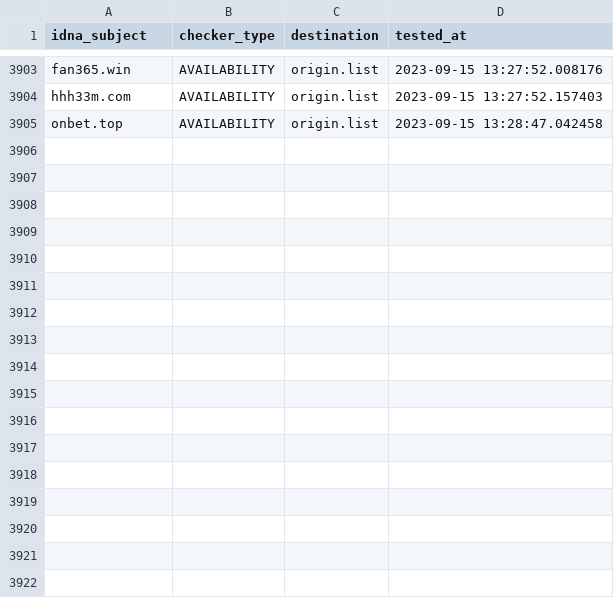
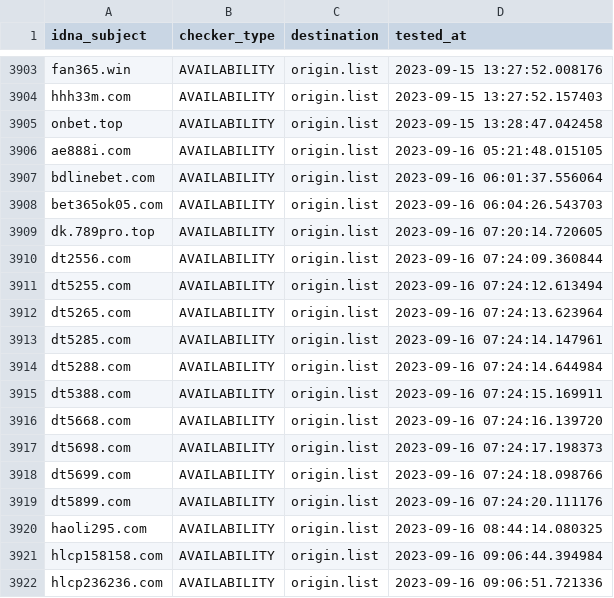
Before and after one commit to bigdargon/hostsVN-gambling-02-dead-hosts, a CSV file: .pyfunceble/inactive.csv, drawn as a sheet; only a part is shown, gaps mark what is left out; the diff names each change by its address in the sheet, - before the commit and + after, or states it on an @@ line.

```diff
--- a/.pyfunceble/inactive.csv
+++ b/.pyfunceble/inactive.csv
+row 3906: ae888i.com | AVAILABILITY | origin.list | 2023-09-16 05:21:48.015105
+row 3907: bdlinebet.com | AVAILABILITY | origin.list | 2023-09-16 06:01:37.556064
+row 3908: bet365ok05.com | AVAILABILITY | origin.list | 2023-09-16 06:04:26.543703
+row 3909: dk.789pro.top | AVAILABILITY | origin.list | 2023-09-16 07:20:14.720605
+row 3910: dt2556.com | AVAILABILITY | origin.list | 2023-09-16 07:24:09.360844
+row 3911: dt5255.com | AVAILABILITY | origin.list | 2023-09-16 07:24:12.613494
+row 3912: dt5265.com | AVAILABILITY | origin.list | 2023-09-16 07:24:13.623964
+row 3913: dt5285.com | AVAILABILITY | origin.list | 2023-09-16 07:24:14.147961
+row 3914: dt5288.com | AVAILABILITY | origin.list | 2023-09-16 07:24:14.644984
+row 3915: dt5388.com | AVAILABILITY | origin.list | 2023-09-16 07:24:15.169911
+row 3916: dt5668.com | AVAILABILITY | origin.list | 2023-09-16 07:24:16.139720
+row 3917: dt5698.com | AVAILABILITY | origin.list | 2023-09-16 07:24:17.198373
+row 3918: dt5699.com | AVAILABILITY | origin.list | 2023-09-16 07:24:18.098766
+row 3919: dt5899.com | AVAILABILITY | origin.list | 2023-09-16 07:24:20.111176
+row 3920: haoli295.com | AVAILABILITY | origin.list | 2023-09-16 08:44:14.080325
+row 3921: hlcp158158.com | AVAILABILITY | origin.list | 2023-09-16 09:06:44.394984
+row 3922: hlcp236236.com | AVAILABILITY | origin.list | 2023-09-16 09:06:51.721336
```
Also changed, not shown: 17 other files.
